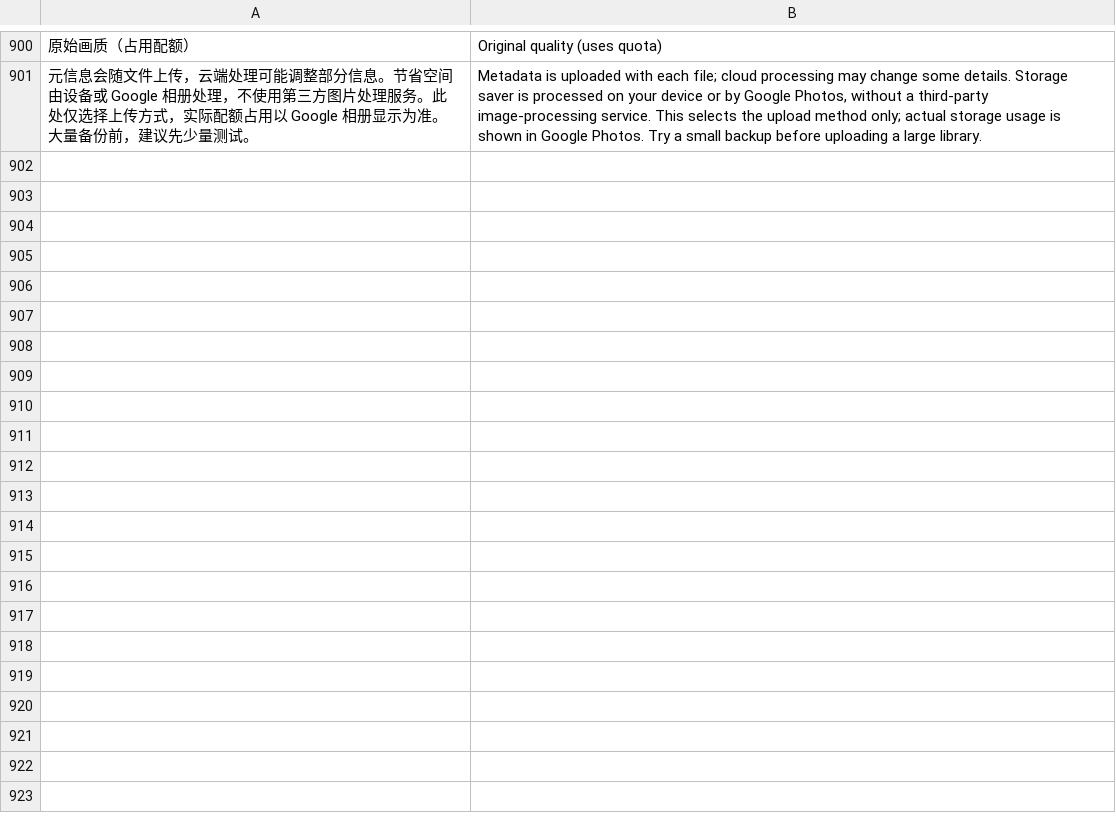
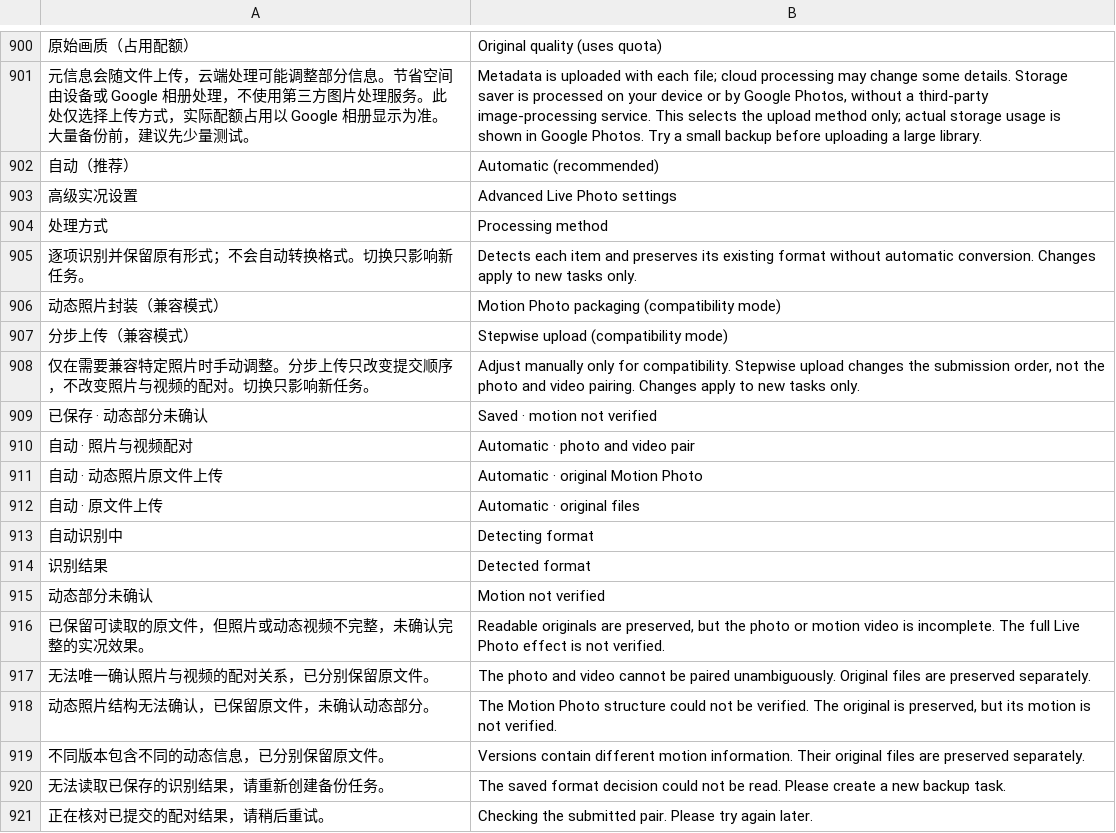
Before and after one commit to Cc-Cece/PicHarbor-Mobile, a TSV file: ios/Localization/english.tsv, drawn as a sheet; only a part is shown, gaps mark what is left out; the diff names each change by its address in the sheet, - before the commit and + after, or states it on an @@ line.

```diff
--- a/ios/Localization/english.tsv
+++ b/ios/Localization/english.tsv
+row 902: 自动（推荐） | Automatic (recommended)
+row 903: 高级实况设置 | Advanced Live Photo settings
+row 904: 处理方式 | Processing method
+row 905: 逐项识别并保留原有形式；不会自动转换格式。切换只影响新任务。 | Detects each item and preserves its existing format without automatic conversion. Changes apply to new tasks only.
+row 906: 动态照片封装（兼容模式） | Motion Photo packaging (compatibility mode)
+row 907: 分步上传（兼容模式） | Stepwise upload (compatibility mode)
+row 908: 仅在需要兼容特定照片时手动调整。分步上传只改变提交顺序，不改变照片与视频的配对。切换只影响新任务。 | Adjust manually only for compatibility. Stepwise upload changes the submission order, not the photo and video pairing. Changes apply to new tasks only.
+row 909: 已保存 · 动态部分未确认 | Saved · motion not verified
+row 910: 自动 · 照片与视频配对 | Automatic · photo and video pair
+row 911: 自动 · 动态照片原文件上传 | Automatic · original Motion Photo
+row 912: 自动 · 原文件上传 | Automatic · original files
+row 913: 自动识别中 | Detecting format
+row 914: 识别结果 | Detected format
+row 915: 动态部分未确认 | Motion not verified
+row 916: 已保留可读取的原文件，但照片或动态视频不完整，未确认完整的实况效果。 | Readable originals are preserved, but the photo or motion video is incomplete. The full Live Photo effect is not verified.
+row 917: 无法唯一确认照片与视频的配对关系，已分别保留原文件。 | The photo and video cannot be paired unambiguously. Original files are preserved separately.
+row 918: 动态照片结构无法确认，已保留原文件，未确认动态部分。 | The Motion Photo structure could not be verified. The original is preserved, but its motion is not verified.
+row 919: 不同版本包含不同的动态信息，已分别保留原文件。 | Versions contain different motion information. Their original files are preserved separately.
+row 920: 无法读取已保存的识别结果，请重新创建备份任务。 | The saved format decision could not be read. Please create a new backup task.
+row 921: 正在核对已提交的配对结果，请稍后重试。 | Checking the submitted pair. Please try again later.
```
Also changed, not shown: android/localization/en.tsv, android/localization/yue-Hant-HK.tsv, 49 other files.
